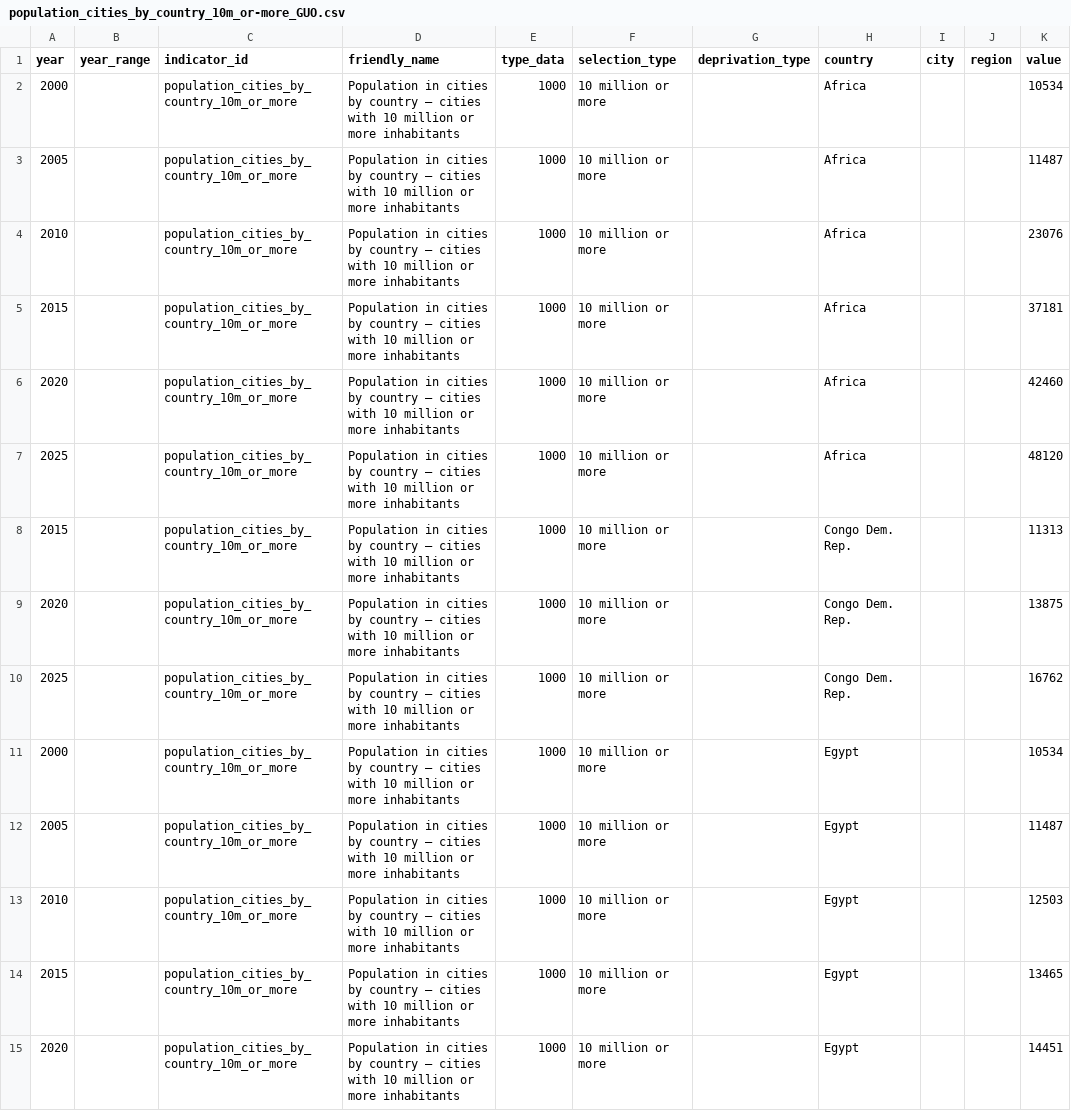
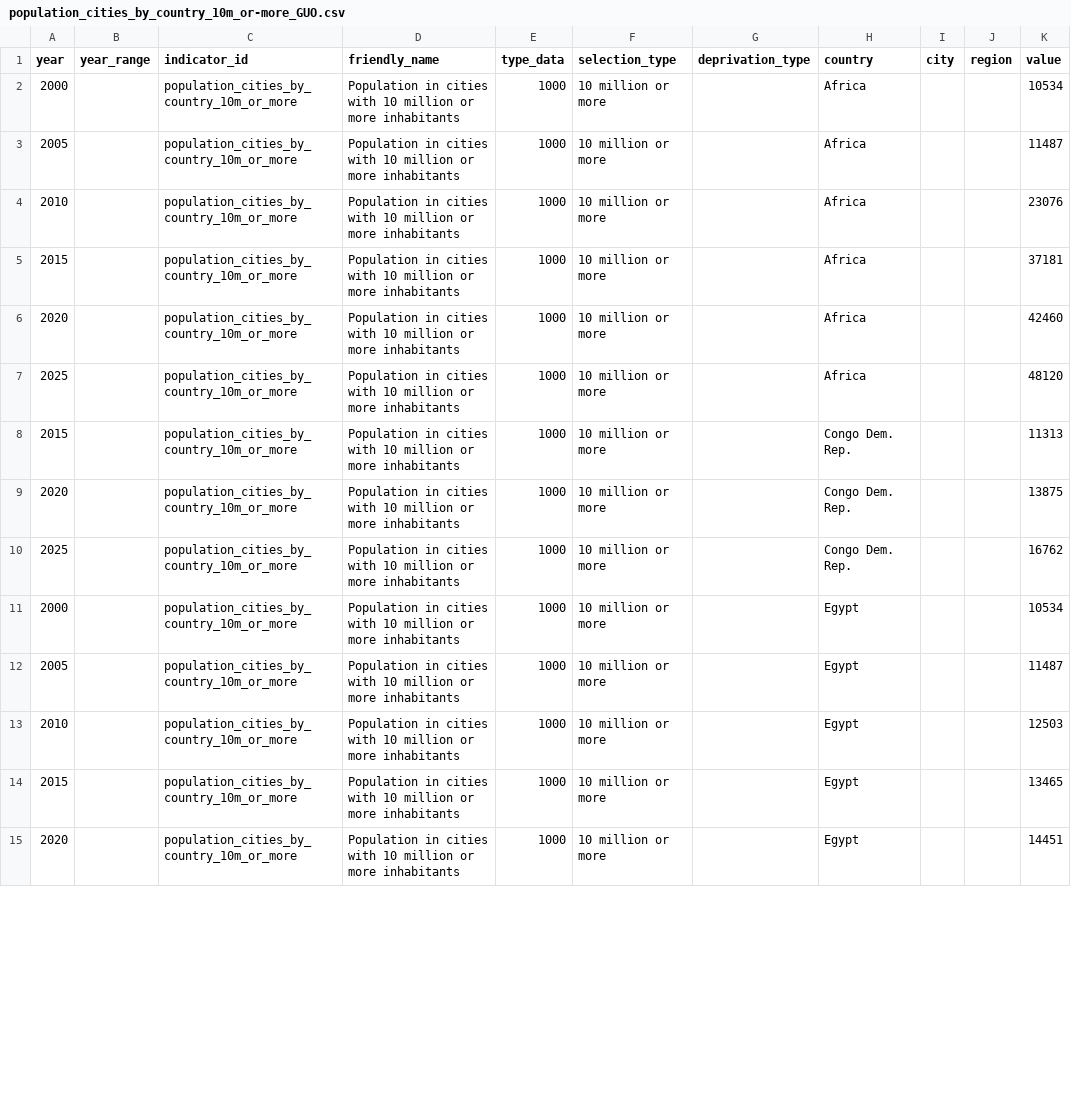
Before and after one commit to zimmerman-team/IATI.cloud, a CSV file: OIPA/indicator/indicator_data_unhabitat_numbers/population_cities_by_country_10m_or-more_GUO.csv, drawn as a sheet; only a part is shown; the diff covers the shown part only; the diff names each change by its address in the sheet, - before the commit and + after, or states it on an @@ line.

Commit message:
add updates on indicator data csvs
This data was already in dev oipa (file upload from local machine),
just updating csvs here

```diff
--- a/OIPA/indicator/indicator_data_unhabitat_numbers/population_cities_by_country_10m_or-more_GUO.csv
+++ b/OIPA/indicator/indicator_data_unhabitat_numbers/population_cities_by_country_10m_or-more_GUO.csv
-D2:D15 (friendly_name): …in cities by country – cities with 10…
+D2:D15 (friendly_name): …in cities with 10…
```
Also changed, not shown: 166 edited cells elsewhere in this file, OIPA/indicator/indicator_data_unhabitat_numbers/proportion_urban_pop_in_slum_table_6.csv, OIPA/indicator/indicator_data_unhabitat_numbers/street_density_index_city_core_2013_table_2.csv, 7 other files.
